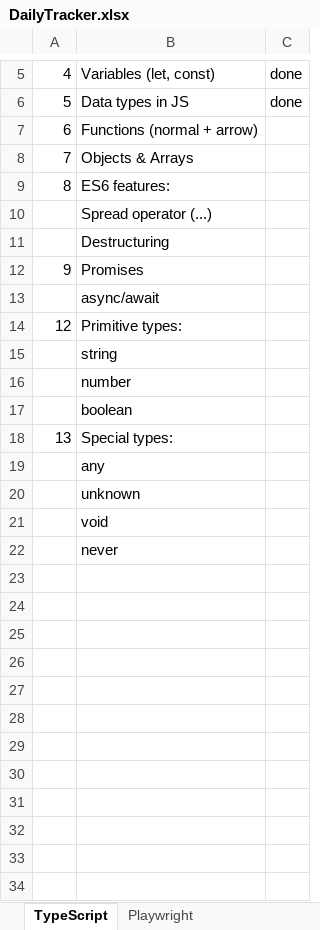
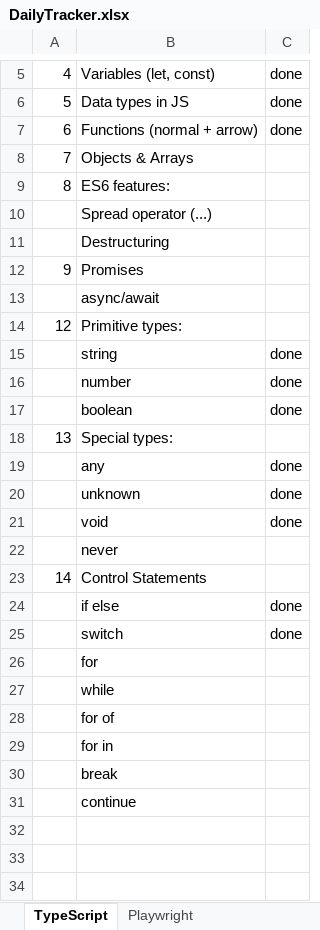
Before and after one commit to baddepudiprasanthautomation/PlaywrightAutomation, an Excel workbook: DailyTracker.xlsx, sheet TypeScript, drawn as a sheet; only a part is shown, gaps mark what is left out; the shorter side is filled out with more unchanged rows; values as stored, in another font and other column widths than the file's, no borders; removed rows and columns are numbered as before the commit, all else as after; the diff names each change by its address in the sheet, - before the commit and + after, or states it on an @@ line.

```diff
--- a/DailyTracker.xlsx (sheet TypeScript)
+++ b/DailyTracker.xlsx (sheet TypeScript)
-C7: (empty)
+C7: done
-C15:C17: (empty)
+C15:C17: done
-C19:C21: (empty)
+C19:C21: done
-row 23: (empty)
+row 23: 14 | Control Statements
-row 24: (empty)
+row 24:  | if else | done
-row 25: (empty)
+row 25:  | switch | done
-B26: (empty)
+B26: for
-B27: (empty)
+B27: while
-B28: (empty)
+B28: for of
-B29: (empty)
+B29: for in
-B30: (empty)
+B30: break
-B31: (empty)
+B31: continue
-row 32: (empty)
```
Also changed, not shown: 11 other files.
